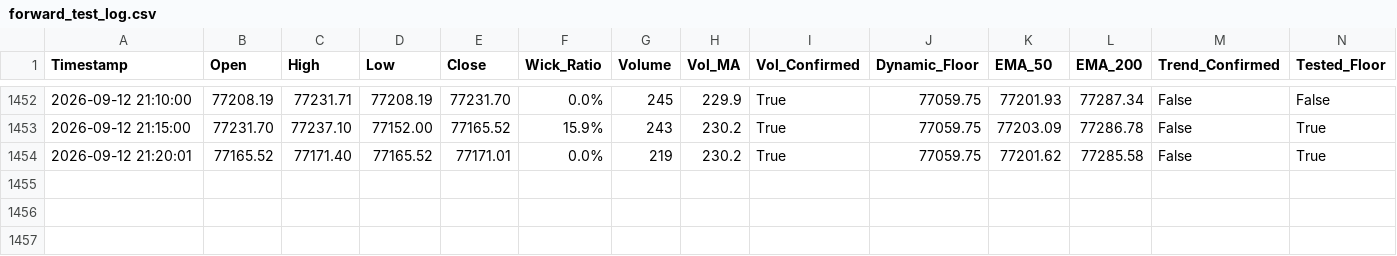
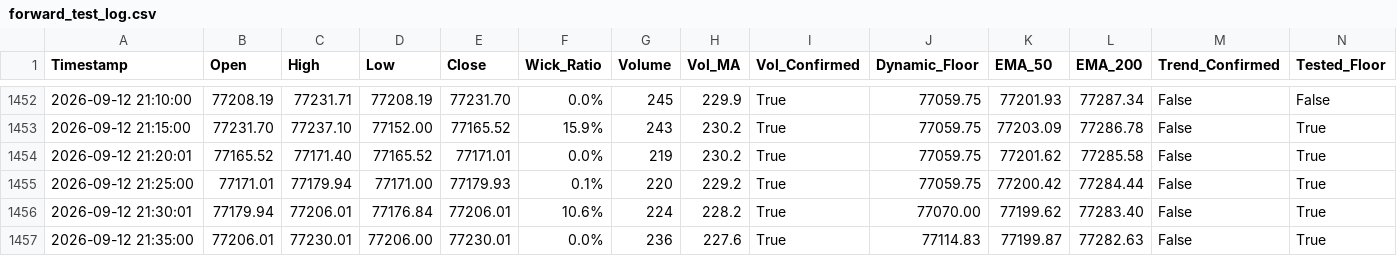
Before and after one commit to shashidaren/bitcoin-trading-bot, a CSV file: forward_test_log.csv, drawn as a sheet; only a part is shown, gaps mark what is left out; rows hold the shown columns only; the diff names each change by its address in the sheet, - before the commit and + after, or states it on an @@ line.

Commit message:
data collection 252

```diff
--- a/forward_test_log.csv
+++ b/forward_test_log.csv
+row 1455: 2026-09-12 21:25:00 | 77171.01 | 77179.94 | 77171.00 | 77179.93 | 0.1% | 220 | 229.2 | True | 77059.75 | 77200.42 | 77284.44 | False | True
+row 1456: 2026-09-12 21:30:01 | 77179.94 | 77206.01 | 77176.84 | 77206.01 | 10.6% | 224 | 228.2 | True | 77070.00 | 77199.62 | 77283.40 | False | True
+row 1457: 2026-09-12 21:35:00 | 77206.01 | 77230.01 | 77206.00 | 77230.01 | 0.0% | 236 | 227.6 | True | 77114.83 | 77199.87 | 77282.63 | False | True
```
Also changed, not shown: 1 other file.
